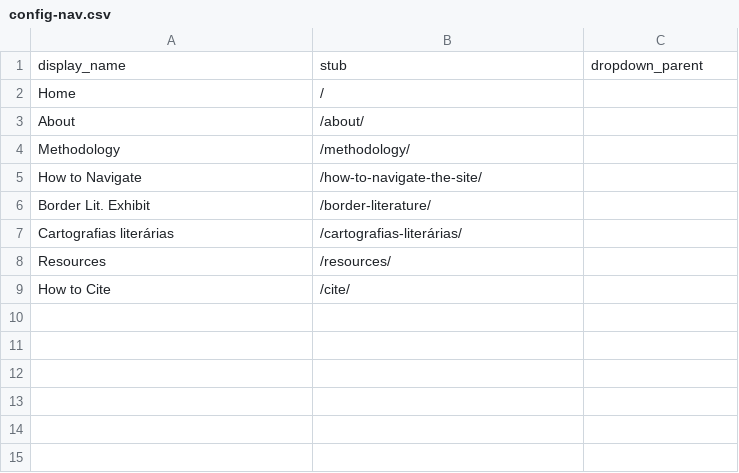
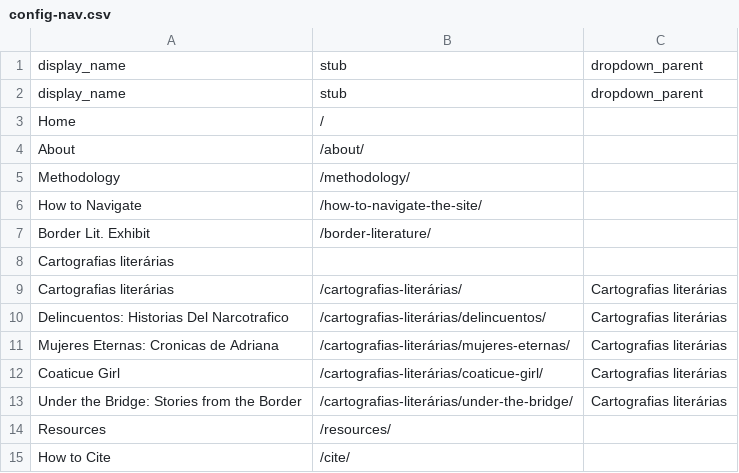
Before and after one commit to geotestimoniosproject-eng/geotestimonios, a CSV file: _data/config-nav.csv, drawn as a sheet.

```diff
--- a/_data/config-nav.csv
+++ b/_data/config-nav.csv
@@ -1,2 +1,3 @@
 display_name,stub,dropdown_parent
+display_name,stub,dropdown_parent
 Home,/,
@@ -6,3 +7,8 @@ How to Navigate,/how-to-navigate-the-site/,
 Border Lit. Exhibit,/border-literature/,
-Cartografias literárias,/cartografias-literárias/,
+Cartografias literárias,,
+Cartografias literárias,/cartografias-literárias/,Cartografias literárias
+Delincuentos: Historias Del Narcotrafico,/cartografias-literárias/delincuentos/,Cartografias literárias
+Mujeres Eternas: Cronicas de Adriana,/cartografias-literárias/mujeres-eternas/,Cartografias literárias
+Coaticue Girl,/cartografias-literárias/coaticue-girl/,Cartografias literárias
+Under the Bridge: Stories from the Border,/cartografias-literárias/under-the-bridge/,Cartografias literárias
 Resources,/resources/,
```
Also changed, not shown: 10 other files.
